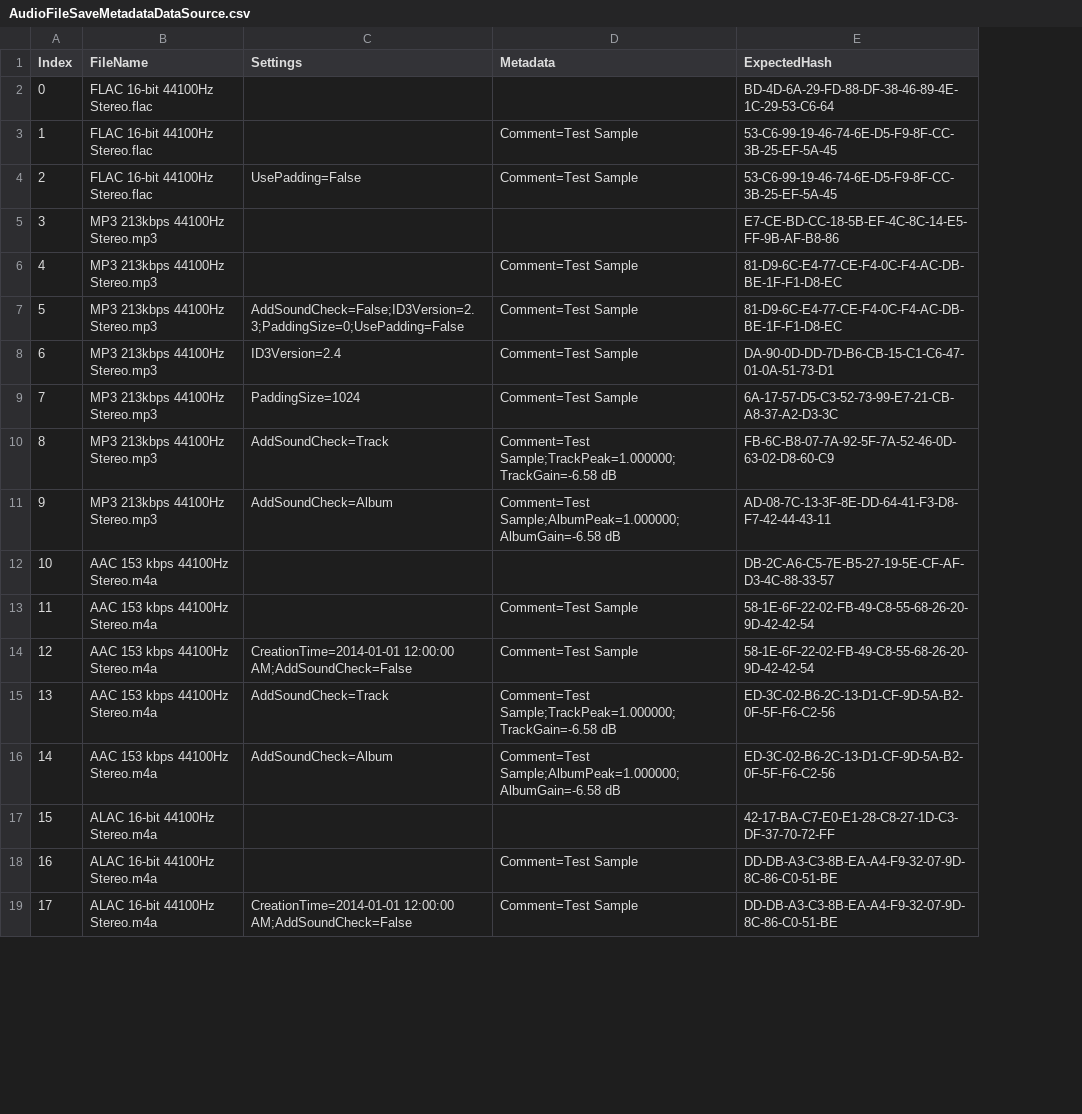
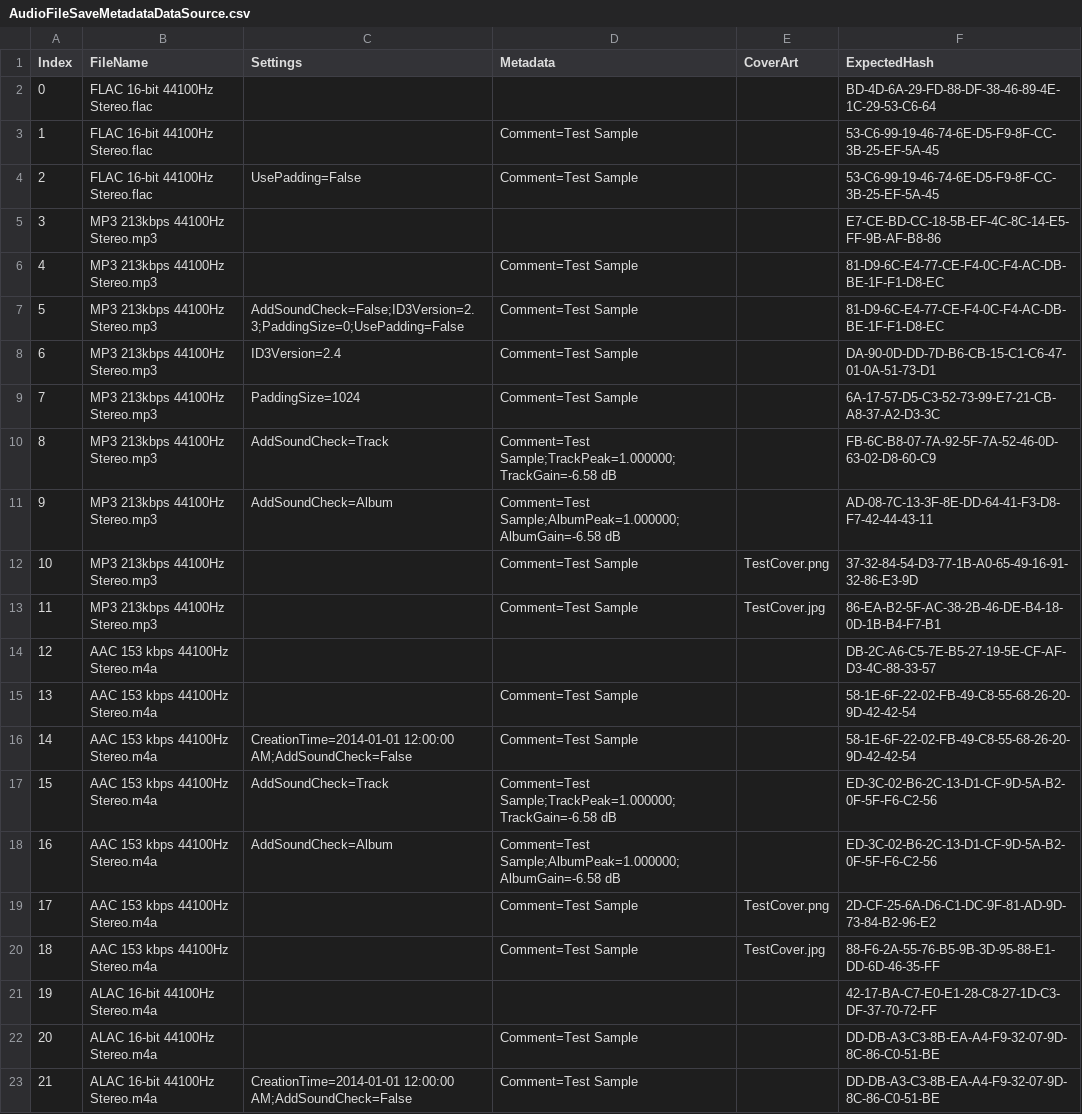
Before and after one commit to jherby2k/PowerShellAudio, a CSV file: PowerShellAudio.UnitTests/AudioFileSaveMetadataDataSource.csv, drawn as a sheet; only a part is shown; addresses are those after the commit; the diff covers the shown part only; the diff names each change by its address in the sheet, - before the commit and + after, or states it on an @@ line.

Commit message:
Cover art unit tests

```diff
--- a/PowerShellAudio.UnitTests/AudioFileSaveMetadataDataSource.csv
+++ b/PowerShellAudio.UnitTests/AudioFileSaveMetadataDataSource.csv
+column E (CoverArt), empty
+row 12: 10 | MP3 213kbps 44100Hz Stereo.mp3 |  | Comment=Test Sample | TestCover.png | 37-32-84-54-D3-77-1B-A0-65-49-16-91-32-86-E3-9D
+row 13: 11 | MP3 213kbps 44100Hz Stereo.mp3 |  | Comment=Test Sample | TestCover.jpg | 86-EA-B2-5F-AC-38-2B-46-DE-B4-18-0D-1B-B4-F7-B1
@@ column A (Index) renumbered between rows 14 and 29 @@
+row 19: 17 | AAC 153 kbps 44100Hz Stereo.m4a |  | Comment=Test Sample | TestCover.png | 2D-CF-25-6A-D6-C1-DC-9F-81-AD-9D-73-84-B2-96-E2
+row 20: 18 | AAC 153 kbps 44100Hz Stereo.m4a |  | Comment=Test Sample | TestCover.jpg | 88-F6-2A-55-76-B5-9B-3D-95-88-E1-DD-6D-46-35-FF
```
Also changed, not shown: 4 added rows elsewhere in this file, 1 other file.
